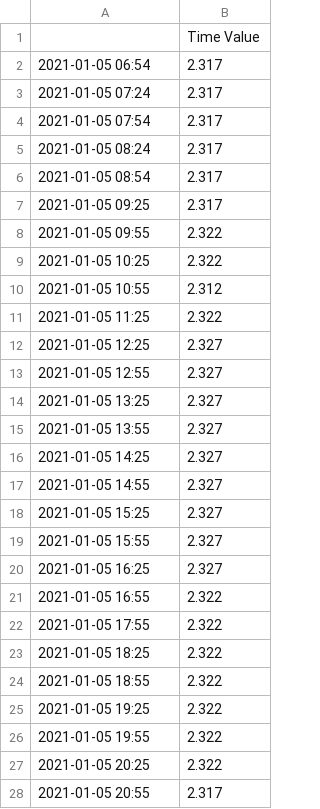
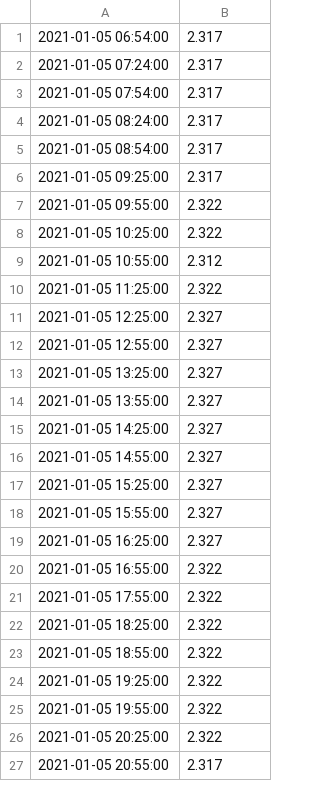
Before and after one commit to mikethebee/ttn-log-transfer-place, a CSV file: current_woky_loft_batt.csv, drawn as a sheet; only a part is shown; the diff covers the shown part only.

Commit message:
new data feed

```diff
--- a/current_woky_loft_batt.csv
+++ b/current_woky_loft_batt.csv
@@ -1,28 +1,27 @@
-,Time Value
-2021-01-05 06:54,2.317
-2021-01-05 07:24,2.317
-2021-01-05 07:54,2.317
-2021-01-05 08:24,2.317
-2021-01-05 08:54,2.317
-2021-01-05 09:25,2.317
-2021-01-05 09:55,2.322
-2021-01-05 10:25,2.322
-2021-01-05 10:55,2.312
-2021-01-05 11:25,2.322
-2021-01-05 12:25,2.327
-2021-01-05 12:55,2.327
-2021-01-05 13:25,2.327
-2021-01-05 13:55,2.327
-2021-01-05 14:25,2.327
-2021-01-05 14:55,2.327
-2021-01-05 15:25,2.327
-2021-01-05 15:55,2.327
-2021-01-05 16:25,2.327
-2021-01-05 16:55,2.322
-2021-01-05 17:55,2.322
-2021-01-05 18:25,2.322
-2021-01-05 18:55,2.322
-2021-01-05 19:25,2.322
-2021-01-05 19:55,2.322
-2021-01-05 20:25,2.322
-2021-01-05 20:55,2.317
+2021-01-05 06:54:00,2.317
+2021-01-05 07:24:00,2.317
+2021-01-05 07:54:00,2.317
+2021-01-05 08:24:00,2.317
+2021-01-05 08:54:00,2.317
+2021-01-05 09:25:00,2.317
+2021-01-05 09:55:00,2.322
+2021-01-05 10:25:00,2.322
+2021-01-05 10:55:00,2.312
+2021-01-05 11:25:00,2.322
+2021-01-05 12:25:00,2.327
+2021-01-05 12:55:00,2.327
+2021-01-05 13:25:00,2.327
+2021-01-05 13:55:00,2.327
+2021-01-05 14:25:00,2.327
+2021-01-05 14:55:00,2.327
+2021-01-05 15:25:00,2.327
+2021-01-05 15:55:00,2.327
+2021-01-05 16:25:00,2.327
+2021-01-05 16:55:00,2.322
+2021-01-05 17:55:00,2.322
+2021-01-05 18:25:00,2.322
+2021-01-05 18:55:00,2.322
+2021-01-05 19:25:00,2.322
+2021-01-05 19:55:00,2.322
+2021-01-05 20:25:00,2.322
+2021-01-05 20:55:00,2.317
```
Also changed, not shown: 13 edited cells elsewhere in this file, 3 other files.
